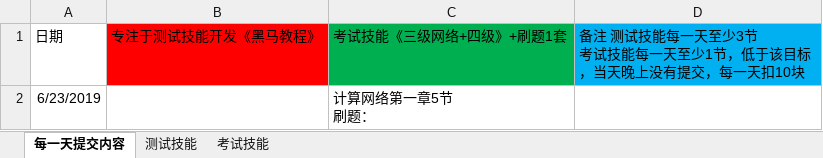
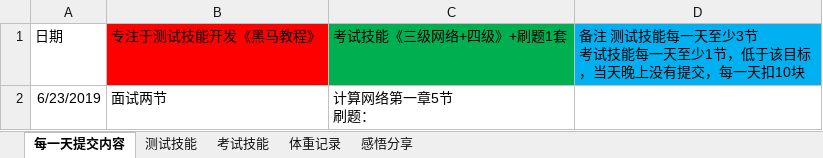
Before and after one commit to yhytest/test, an Excel workbook: study.xlsx, sheet 每一天提交内容, drawn as a sheet; values as stored, in another font and other column widths than the file's, no borders; the diff names each change by its address in the sheet, - before the commit and + after, or states it on an @@ line.

```diff
--- a/study.xlsx (sheet 每一天提交内容)
+++ b/study.xlsx (sheet 每一天提交内容)
+sheet tab: 体重记录
+sheet tab: 感悟分享
-B2 (专注于测试技能开发《黑马教程》): (empty)
+B2 (专注于测试技能开发《黑马教程》): 面试两节
```
Also changed, not shown: sheet 测试技能, sheet 考试技能.
